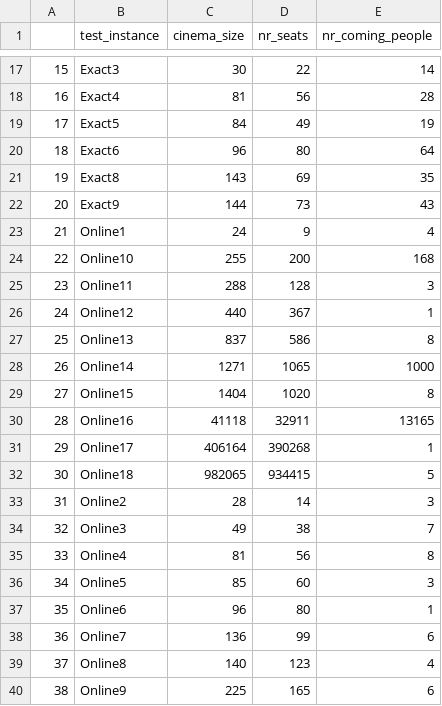
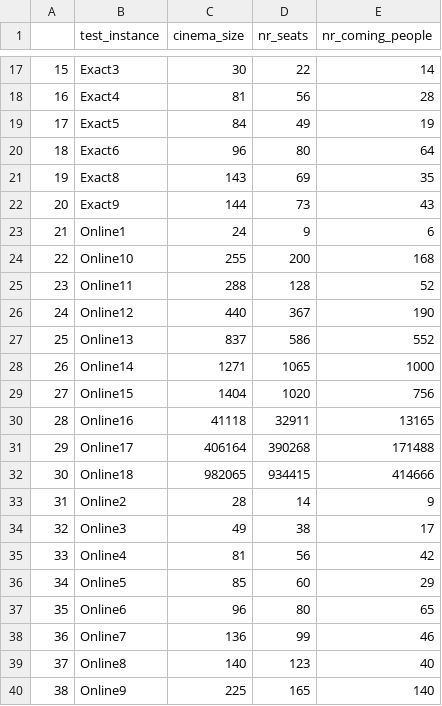
Before and after one commit to yasminvandijk/ADS_Cinema_Seating_Planning, a CSV file: test_instances_data.csv, drawn as a sheet; only a part is shown, gaps mark what is left out.

Commit message:
fixed instances data

```diff
--- a/test_instances_data.csv
+++ b/test_instances_data.csv
@@ -22,19 +22,19 @@
 20,Exact9,144,73,43
-21,Online1,24,9,4
+21,Online1,24,9,6
 22,Online10,255,200,168
-23,Online11,288,128,3
-24,Online12,440,367,1
-25,Online13,837,586,8
+23,Online11,288,128,52
+24,Online12,440,367,190
+25,Online13,837,586,552
 26,Online14,1271,1065,1000
-27,Online15,1404,1020,8
+27,Online15,1404,1020,756
 28,Online16,41118,32911,13165
-29,Online17,406164,390268,1
-30,Online18,982065,934415,5
-31,Online2,28,14,3
-32,Online3,49,38,7
-33,Online4,81,56,8
-34,Online5,85,60,3
-35,Online6,96,80,1
-36,Online7,136,99,6
-37,Online8,140,123,4
-38,Online9,225,165,6
+29,Online17,406164,390268,171488
+30,Online18,982065,934415,414666
+31,Online2,28,14,9
+32,Online3,49,38,17
+33,Online4,81,56,42
+34,Online5,85,60,29
+35,Online6,96,80,65
+36,Online7,136,99,46
+37,Online8,140,123,40
+38,Online9,225,165,140
```
